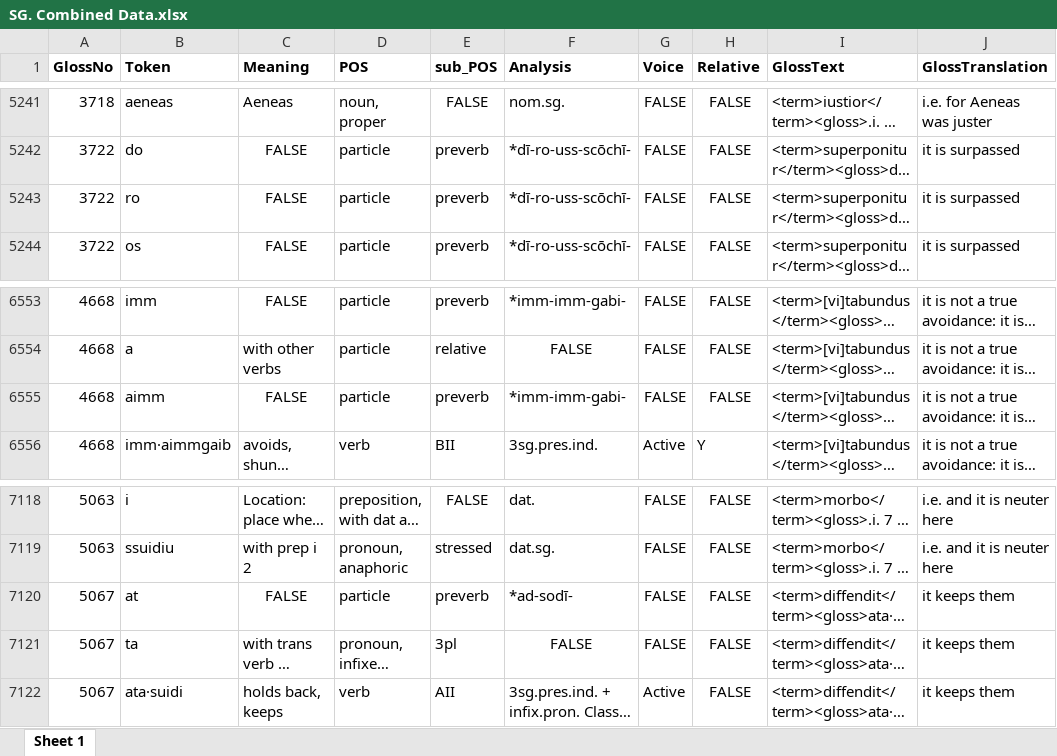
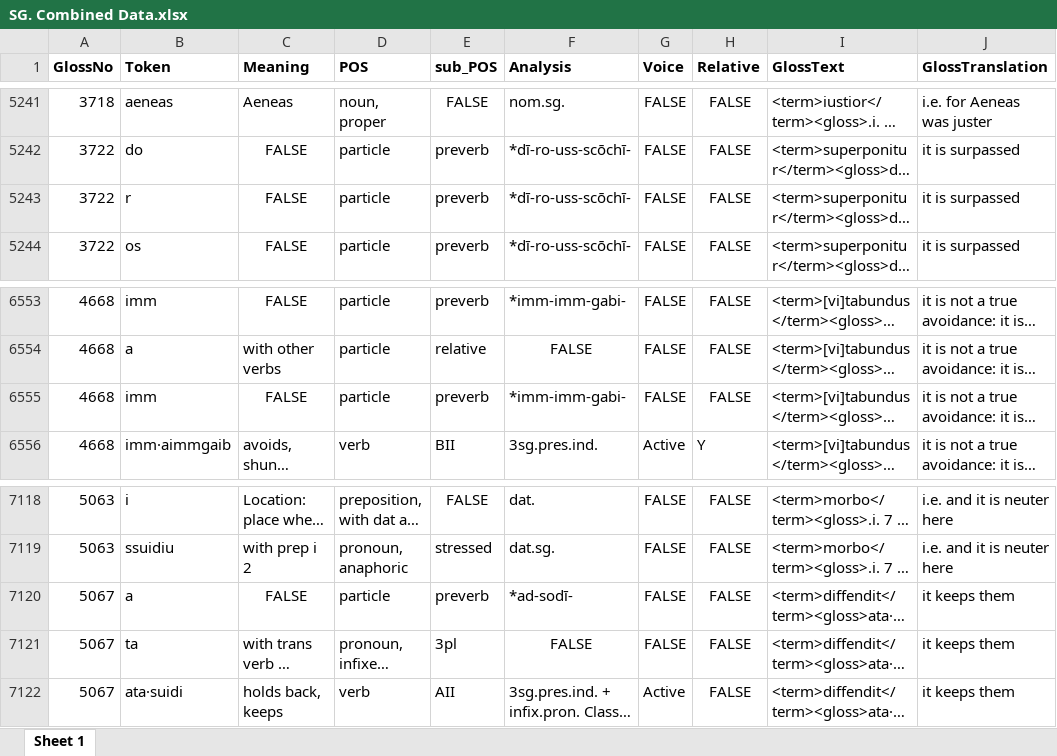
Before and after one commit to AdeDoyle/StGallGlossParser, an Excel workbook: SG. Combined Data.xlsx, sheet Sheet 1, drawn as a sheet; only a part is shown, gaps mark what is left out; long unchanged cells end in …; values as stored, in another font and other column widths than the file's, no borders; the diff covers the shown part only; the diff names each change by its address in the sheet, - before the commit and + after, or states it on an @@ line.

```diff
--- a/SG. Combined Data.xlsx (sheet Sheet 1)
+++ b/SG. Combined Data.xlsx (sheet Sheet 1)
-B5243 (Token): ro
+B5243 (Token): r
-B6555 (Token): aimm
+B6555 (Token): imm
-B7120 (Token): at
+B7120 (Token): a
```
Also changed, not shown: 3 moved rows and 4 edited cells elsewhere in this sheet, 5 other files.
